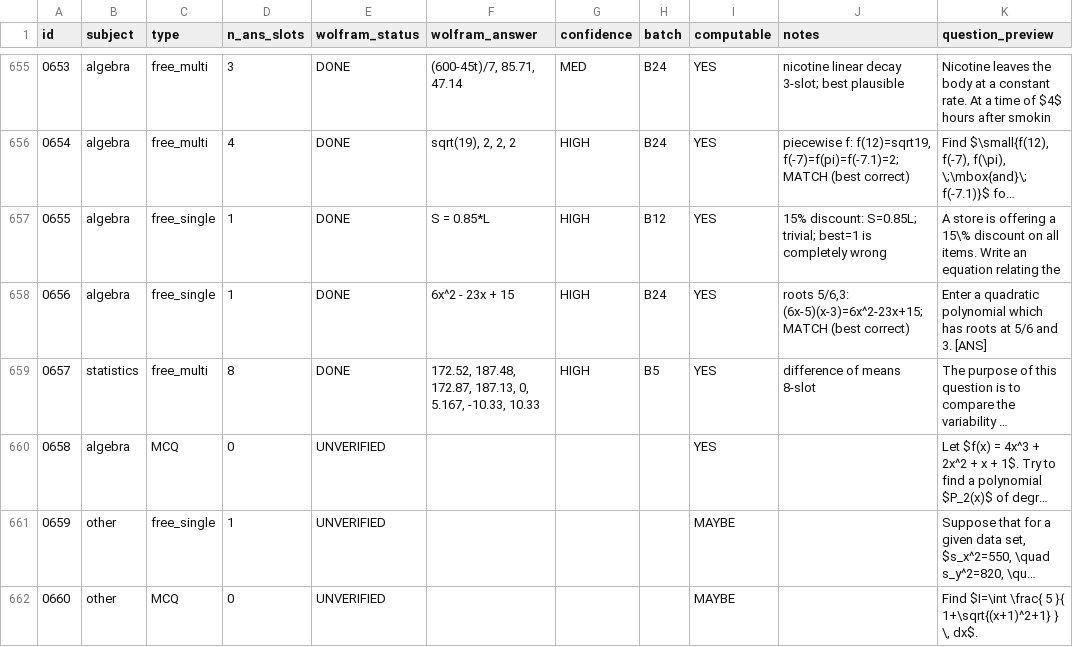
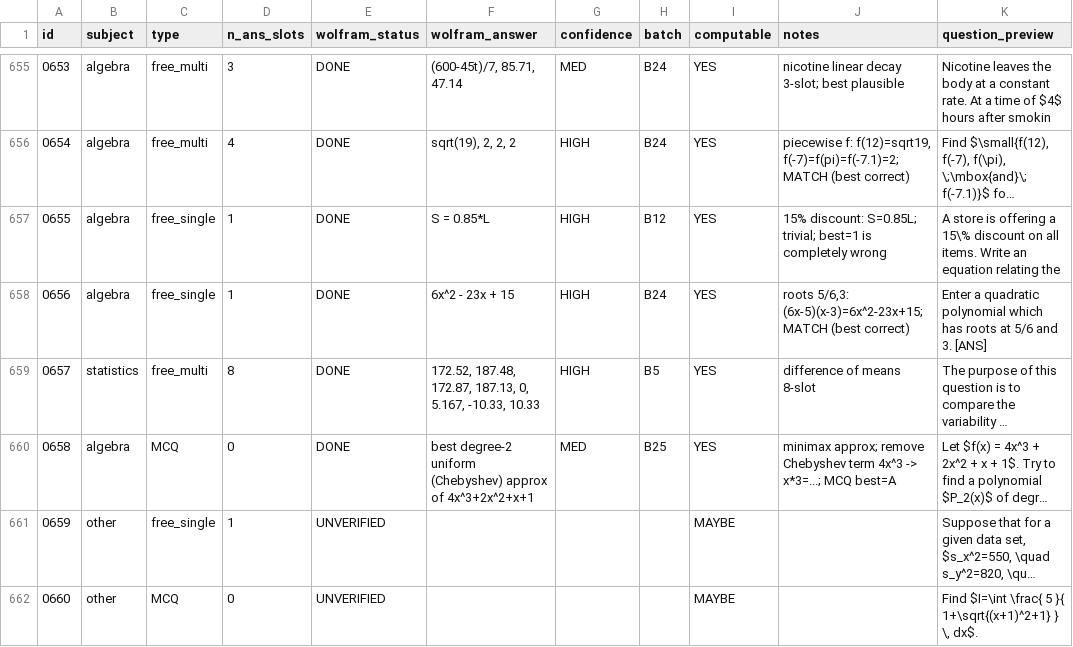
Before and after one commit to raindonovan/151B_SP26_Competition, a CSV file: data/search/wolfram/WOLF_RESULTS.csv, drawn as a sheet; only a part is shown, gaps mark what is left out; long unchanged cells end in …; the diff covers the shown part only; the diff names each change by its address in the sheet, - before the commit and + after, or states it on an @@ line.

```diff
--- a/data/search/wolfram/WOLF_RESULTS.csv
+++ b/data/search/wolfram/WOLF_RESULTS.csv
-E660 (wolfram_status): UNVERIFIED
+E660 (wolfram_status): DONE
-F660 (wolfram_answer): (empty)
+F660 (wolfram_answer): best degree-2 uniform (Chebyshev) approx of 4x^3+2x^2+x+1
-G660 (confidence): (empty)
+G660 (confidence): MED
-H660 (batch): (empty)
+H660 (batch): B25
-J660 (notes): (empty)
+J660 (notes): minimax approx; remove Chebyshev term 4x^3 -> x*3=...; MCQ best=A
```
Also changed, not shown: 120 edited cells elsewhere in this file, 6 other files.
